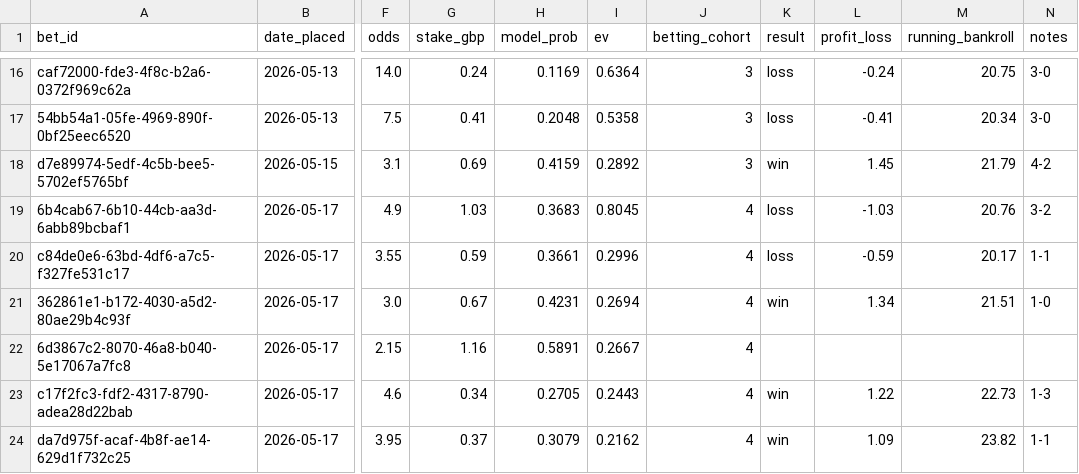
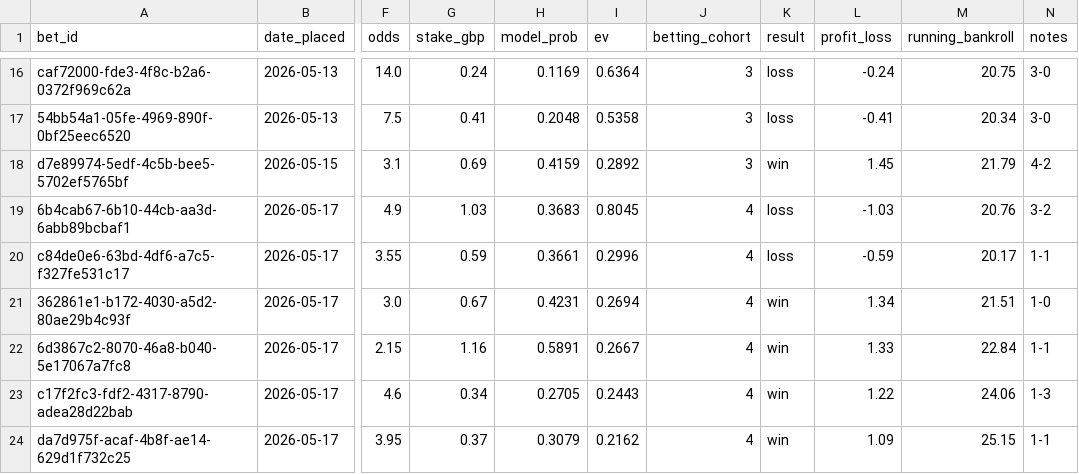
Before and after one commit to samelgar141-netizen/football-value-bot, a CSV file: ledger/bets.csv, drawn as a sheet; only a part is shown, gaps mark what is left out; the diff names each change by its address in the sheet, - before the commit and + after, or states it on an @@ line.

```diff
--- a/ledger/bets.csv
+++ b/ledger/bets.csv
-K22 (result): (empty)
+K22 (result): win
-L22 (profit_loss): (empty)
+L22 (profit_loss): 1.33
-M22 (running_bankroll): (empty)
+M22 (running_bankroll): 22.84
-N22 (notes): (empty)
+N22 (notes): 1-1
-M23 (running_bankroll): 22.73
+M23 (running_bankroll): 24.06
-M24 (running_bankroll): 23.82
+M24 (running_bankroll): 25.15
```
Also changed, not shown: 1 other file.
